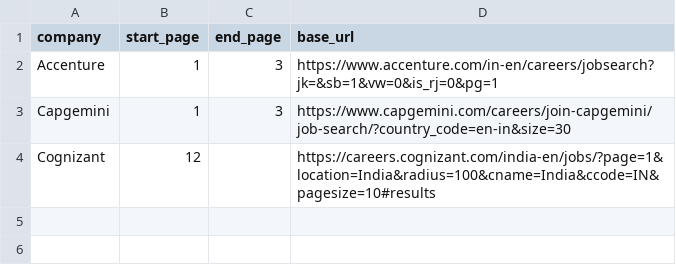
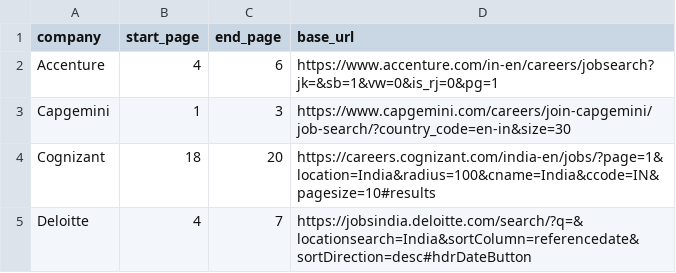
Before and after one commit to shanakasp/thesis-report-generation, a CSV file: src/input.csv, drawn as a sheet.

```diff
--- a/src/input.csv
+++ b/src/input.csv
@@ -1,4 +1,5 @@
 company,start_page,end_page,base_url
-Accenture,1,3,https://www.accenture.com/in-en/careers/jobsearch?jk=&sb=1&vw=0&is_rj=0&pg=1
+Accenture,4,6,https://www.accenture.com/in-en/careers/jobsearch?jk=&sb=1&vw=0&is_rj=0&pg=1
 Capgemini,1,3,https://www.capgemini.com/careers/join-capgemini/job-search/?country_code=en-in&size=30
-Cognizant,12,, https://careers.cognizant.com/india-en/jobs/?page=1&location=India&radius=100&cname=India&ccode=IN&pagesize=10#results
+Cognizant,18,20, https://careers.cognizant.com/india-en/jobs/?page=1&location=India&radius=100&cname=India&ccode=IN&pagesize=10#results
+Deloitte,4,7,https://jobsindia.deloitte.com/search/?q=&locationsearch=India&sortColumn=referencedate&sortDirection=desc#hdrDateButton
```
Also changed, not shown: 4 other files.
